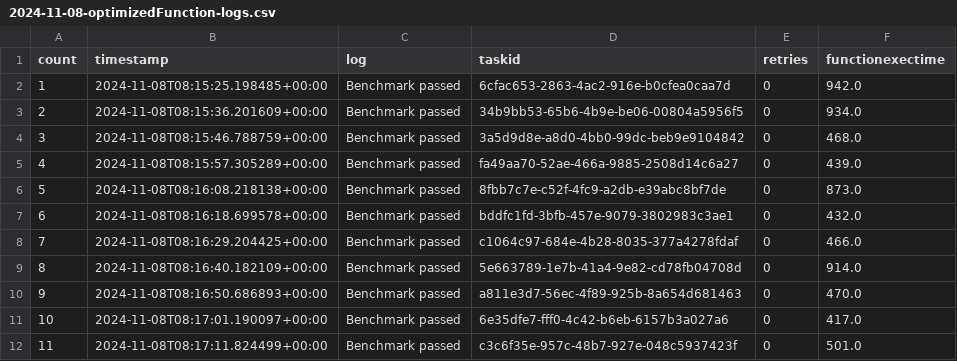
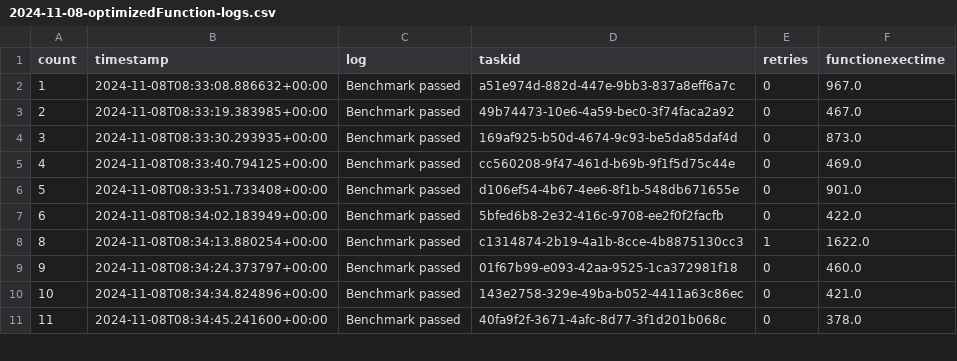
Before and after one commit to nilshoeller/minos, a CSV file: logs/logs_archive/2024-11-08-optimizedFunction-logs.csv, drawn as a sheet; only a part is shown; the diff covers the shown part only.

```diff
--- a/logs/logs_archive/2024-11-08-optimizedFunction-logs.csv
+++ b/logs/logs_archive/2024-11-08-optimizedFunction-logs.csv
@@ -1,12 +1,11 @@
 count,timestamp,log,taskid,retries,functionexectime
-1,2024-11-08T08:15:25.198485+00:00,Benchmark passed,6cfac653-2863-4ac2-916e-b0cfea0caa7d,0,942.0
-2,2024-11-08T08:15:36.201609+00:00,Benchmark passed,34b9bb53-65b6-4b9e-be06-00804a5956f5,0,934.0
-3,2024-11-08T08:15:46.788759+00:00,Benchmark passed,3a5d9d8e-a8d0-4bb0-99dc-beb9e9104842,0,468.0
-4,2024-11-08T08:15:57.305289+00:00,Benchmark passed,fa49aa70-52ae-466a-9885-2508d14c6a27,0,439.0
-5,2024-11-08T08:16:08.218138+00:00,Benchmark passed,8fbb7c7e-c52f-4fc9-a2db-e39abc8bf7de,0,873.0
-6,2024-11-08T08:16:18.699578+00:00,Benchmark passed,bddfc1fd-3bfb-457e-9079-3802983c3ae1,0,432.0
-7,2024-11-08T08:16:29.204425+00:00,Benchmark passed,c1064c97-684e-4b28-8035-377a4278fdaf,0,466.0
-8,2024-11-08T08:16:40.182109+00:00,Benchmark passed,5e663789-1e7b-41a4-9e82-cd78fb04708d,0,914.0
-9,2024-11-08T08:16:50.686893+00:00,Benchmark passed,a811e3d7-56ec-4f89-925b-8a654d681463,0,470.0
-10,2024-11-08T08:17:01.190097+00:00,Benchmark passed,6e35dfe7-fff0-4c42-b6eb-6157b3a027a6,0,417.0
-11,2024-11-08T08:17:11.824499+00:00,Benchmark passed,c3c6f35e-957c-48b7-927e-048c5937423f,0,501.0
+1,2024-11-08T08:33:08.886632+00:00,Benchmark passed,a51e974d-882d-447e-9bb3-837a8eff6a7c,0,967.0
+2,2024-11-08T08:33:19.383985+00:00,Benchmark passed,49b74473-10e6-4a59-bec0-3f74faca2a92,0,467.0
+3,2024-11-08T08:33:30.293935+00:00,Benchmark passed,169af925-b50d-4674-9c93-be5da85daf4d,0,873.0
+4,2024-11-08T08:33:40.794125+00:00,Benchmark passed,cc560208-9f47-461d-b69b-9f1f5d75c44e,0,469.0
+5,2024-11-08T08:33:51.733408+00:00,Benchmark passed,d106ef54-4b67-4ee6-8f1b-548db671655e,0,901.0
+6,2024-11-08T08:34:02.183949+00:00,Benchmark passed,5bfed6b8-2e32-416c-9708-ee2f0f2facfb,0,422.0
+8,2024-11-08T08:34:13.880254+00:00,Benchmark passed,c1314874-2b19-4a1b-8cce-4b8875130cc3,1,1622.0
+9,2024-11-08T08:34:24.373797+00:00,Benchmark passed,01f67b99-e093-42aa-9525-1ca372981f18,0,460.0
+10,2024-11-08T08:34:34.824896+00:00,Benchmark passed,143e2758-329e-49ba-b052-4411a63c86ec,0,421.0
+11,2024-11-08T08:34:45.241600+00:00,Benchmark passed,40fa9f2f-3671-4afc-8d77-3f1d201b068c,0,378.0
```
Also changed, not shown: 4 added rows, 5 removed rows and 90 edited cells elsewhere in this file, logs/logs_archive/2024-11-08-baselineFunction-logs.csv, 2 other files.
